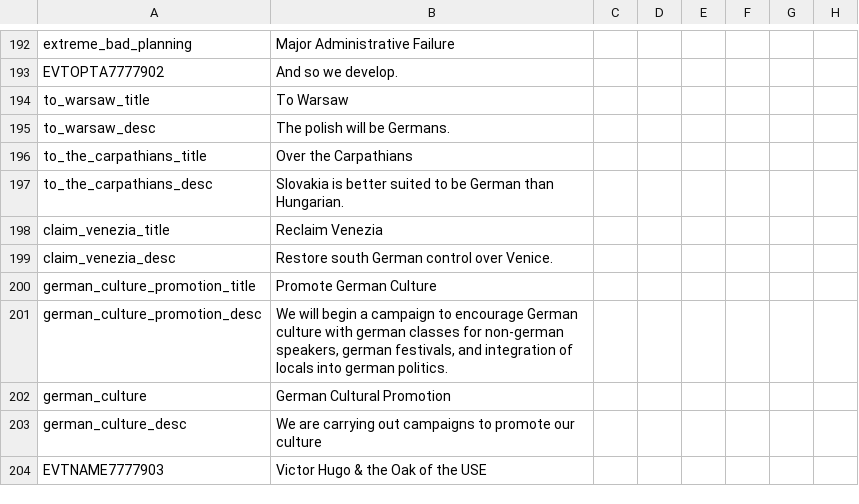
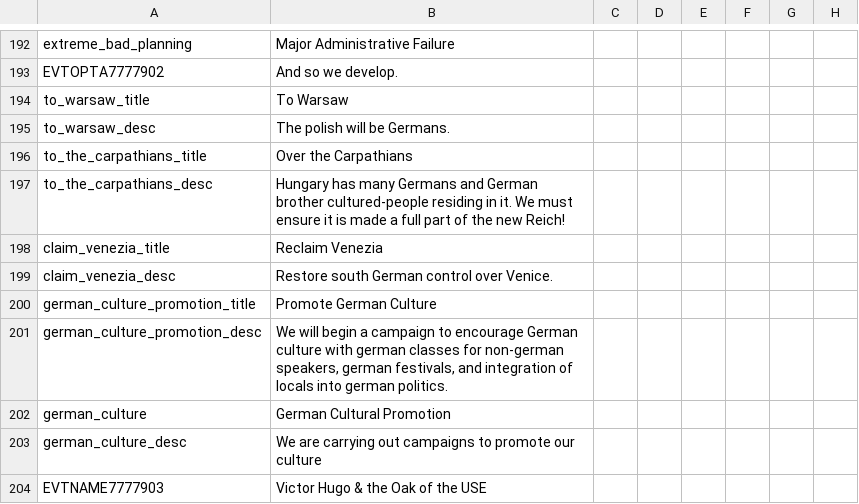
Before and after one commit to Marco-O-Panzer/HFM_MP_Series_Master, a CSV file: HFM_Enhanced_Series_MP/localisation/0000_mine.csv, drawn as a sheet; only a part is shown, gaps mark what is left out; the diff names each change by its address in the sheet, - before the commit and + after, or states it on an @@ line.

Commit message:
Cant take fort build decision at war
Slight rebalance, germany can now get even greater, 0.6 paycheck from factories, less EU assimilation.

```diff
--- a/HFM_Enhanced_Series_MP/localisation/0000_mine.csv
+++ b/HFM_Enhanced_Series_MP/localisation/0000_mine.csv
-B197: Slovakia is better suited to be German than Hungarian.
+B197: Hungary has many Germans and German brother cultured-people residing in it. We must ensure it is made a full part of the new Reich!
```
Also changed, not shown: 6 other files.
